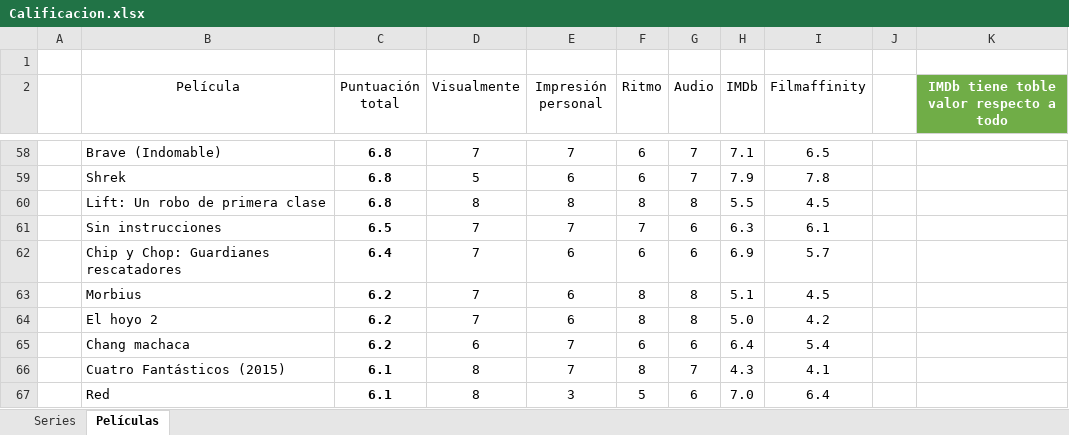
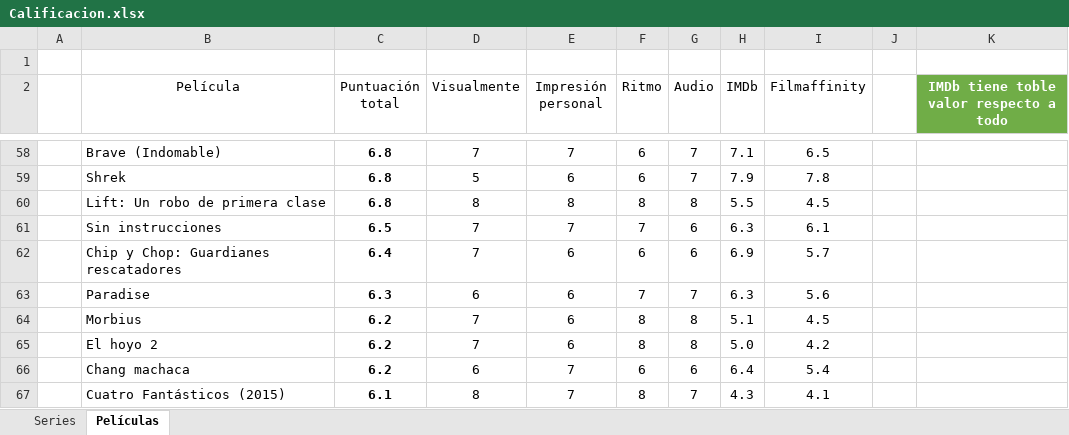
Before and after one commit to jarasa03/Calificacion-de-peliculas-y-series, an Excel workbook: Calificacion.xlsx, sheet Películas, drawn as a sheet; only a part is shown, gaps mark what is left out; the shorter side is filled out with more unchanged rows; values as stored, in another font and other column widths than the file's, no borders; table styles not drawn; the diff names each change by its address in the sheet, - before the commit and + after, or states it on an @@ line.

Commit message:
V. 57 Paradise

```diff
--- a/Calificacion.xlsx (sheet Películas)
+++ b/Calificacion.xlsx (sheet Películas)
+row 63:  | Paradise | 6.3 | 6 | 6 | 7 | 7 | 6.3 | 5.6
```
